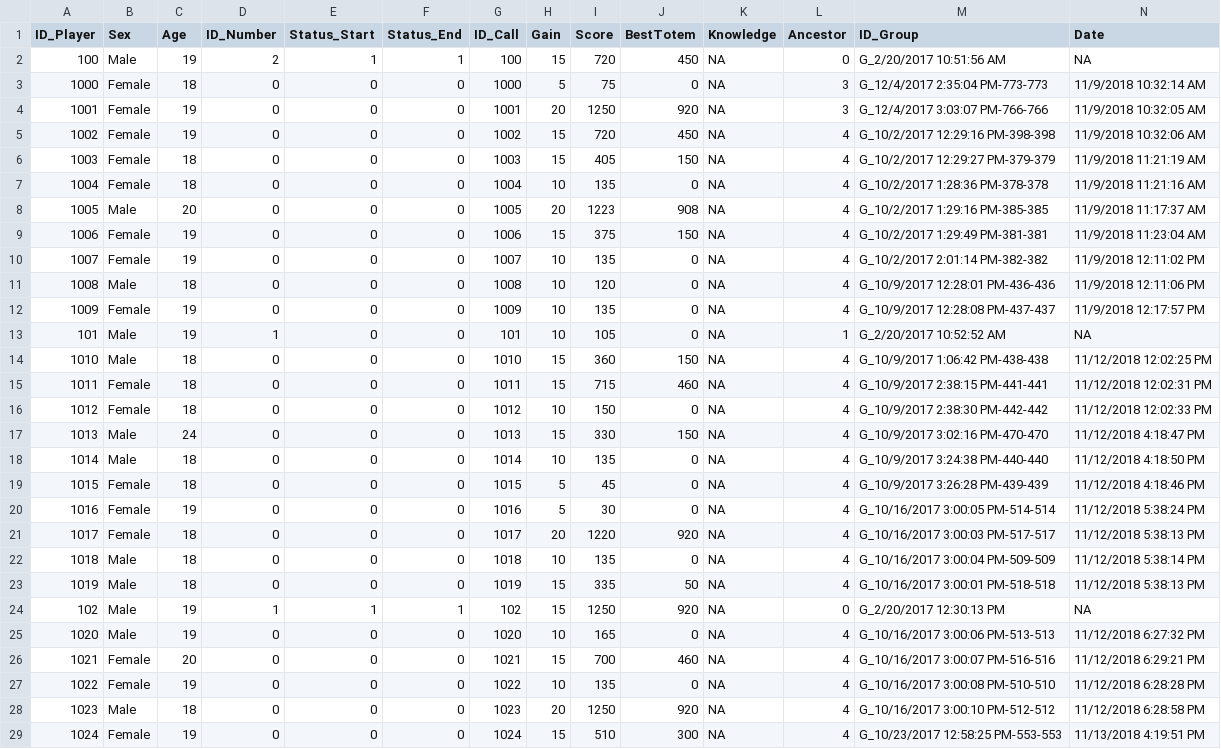
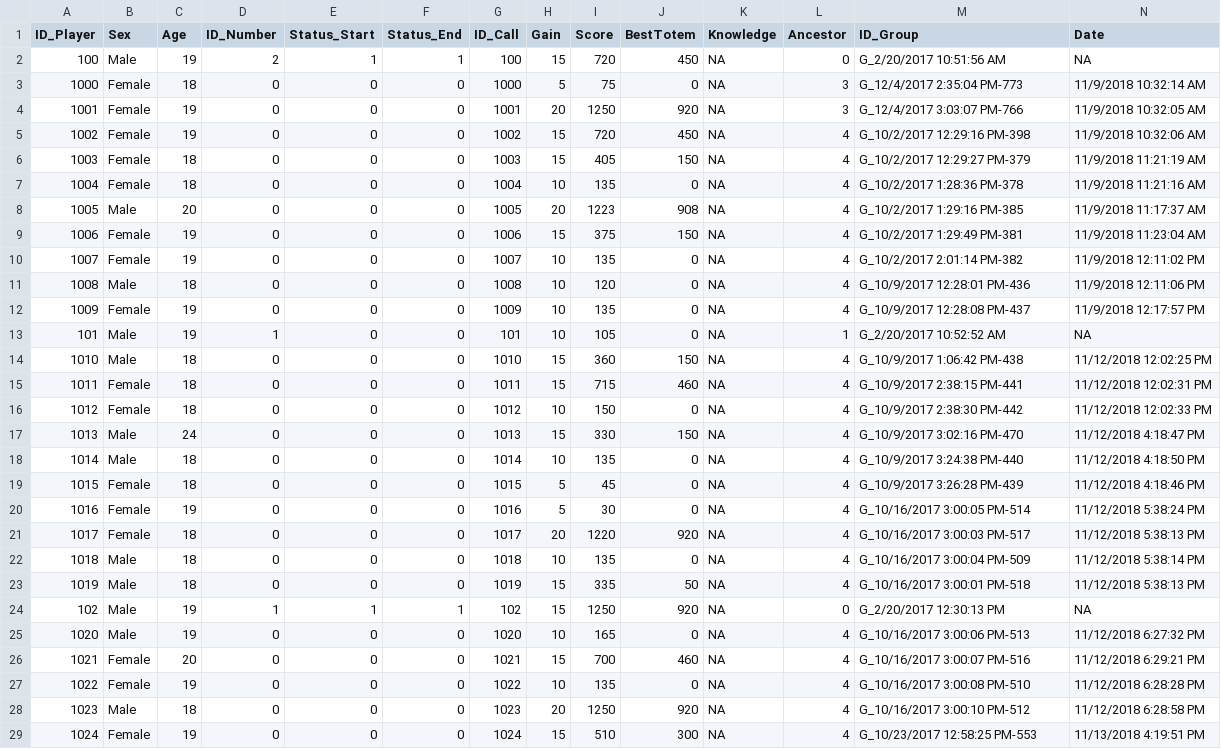
Before and after one commit to pedmiston/totems-data, a CSV file: data-raw/tables/Table_Player.csv, drawn as a sheet; only a part is shown; the diff covers the shown part only.

```diff
--- a/data-raw/tables/Table_Player.csv
+++ b/data-raw/tables/Table_Player.csv
@@ -2,28 +2,28 @@
 100,"Male",19,2,1,1,100,15,720,450,NA,0,"G_2/20/2017 10:51:56 AM",NA
-1000,"Female",18,0,0,0,1000,5,75,0,NA,3,"G_12/4/2017 2:35:04 PM-773-773","11/9/2018 10:32:14 AM"
-1001,"Female",19,0,0,0,1001,20,1250,920,NA,3,"G_12/4/2017 3:03:07 PM-766-766","11/9/2018 10:32:05 AM"
-1002,"Female",19,0,0,0,1002,15,720,450,NA,4,"G_10/2/2017 12:29:16 PM-398-398","11/9/2018 10:32:06 AM"
-1003,"Female",18,0,0,0,1003,15,405,150,NA,4,"G_10/2/2017 12:29:27 PM-379-379","11/9/2018 11:21:19 AM"
-1004,"Female",18,0,0,0,1004,10,135,0,NA,4,"G_10/2/2017 1:28:36 PM-378-378","11/9/2018 11:21:16 AM"
-1005,"Male",20,0,0,0,1005,20,1223,908,NA,4,"G_10/2/2017 1:29:16 PM-385-385","11/9/2018 11:17:37 AM"
-1006,"Female",19,0,0,0,1006,15,375,150,NA,4,"G_10/2/2017 1:29:49 PM-381-381","11/9/2018 11:23:04 AM"
-1007,"Female",19,0,0,0,1007,10,135,0,NA,4,"G_10/2/2017 2:01:14 PM-382-382","11/9/2018 12:11:02 PM"
-1008,"Male",18,0,0,0,1008,10,120,0,NA,4,"G_10/9/2017 12:28:01 PM-436-436","11/9/2018 12:11:06 PM"
-1009,"Female",19,0,0,0,1009,10,135,0,NA,4,"G_10/9/2017 12:28:08 PM-437-437","11/9/2018 12:17:57 PM"
+1000,"Female",18,0,0,0,1000,5,75,0,NA,3,"G_12/4/2017 2:35:04 PM-773","11/9/2018 10:32:14 AM"
+1001,"Female",19,0,0,0,1001,20,1250,920,NA,3,"G_12/4/2017 3:03:07 PM-766","11/9/2018 10:32:05 AM"
+1002,"Female",19,0,0,0,1002,15,720,450,NA,4,"G_10/2/2017 12:29:16 PM-398","11/9/2018 10:32:06 AM"
+1003,"Female",18,0,0,0,1003,15,405,150,NA,4,"G_10/2/2017 12:29:27 PM-379","11/9/2018 11:21:19 AM"
+1004,"Female",18,0,0,0,1004,10,135,0,NA,4,"G_10/2/2017 1:28:36 PM-378","11/9/2018 11:21:16 AM"
+1005,"Male",20,0,0,0,1005,20,1223,908,NA,4,"G_10/2/2017 1:29:16 PM-385","11/9/2018 11:17:37 AM"
+1006,"Female",19,0,0,0,1006,15,375,150,NA,4,"G_10/2/2017 1:29:49 PM-381","11/9/2018 11:23:04 AM"
+1007,"Female",19,0,0,0,1007,10,135,0,NA,4,"G_10/2/2017 2:01:14 PM-382","11/9/2018 12:11:02 PM"
+1008,"Male",18,0,0,0,1008,10,120,0,NA,4,"G_10/9/2017 12:28:01 PM-436","11/9/2018 12:11:06 PM"
+1009,"Female",19,0,0,0,1009,10,135,0,NA,4,"G_10/9/2017 12:28:08 PM-437","11/9/2018 12:17:57 PM"
 101,"Male",19,1,0,0,101,10,105,0,NA,1,"G_2/20/2017 10:52:52 AM",NA
-1010,"Male",18,0,0,0,1010,15,360,150,NA,4,"G_10/9/2017 1:06:42 PM-438-438","11/12/2018 12:02:25 PM"
-1011,"Female",18,0,0,0,1011,15,715,460,NA,4,"G_10/9/2017 2:38:15 PM-441-441","11/12/2018 12:02:31 PM"
-1012,"Female",18,0,0,0,1012,10,150,0,NA,4,"G_10/9/2017 2:38:30 PM-442-442","11/12/2018 12:02:33 PM"
-1013,"Male",24,0,0,0,1013,15,330,150,NA,4,"G_10/9/2017 3:02:16 PM-470-470","11/12/2018 4:18:47 PM"
-1014,"Male",18,0,0,0,1014,10,135,0,NA,4,"G_10/9/2017 3:24:38 PM-440-440","11/12/2018 4:18:50 PM"
-1015,"Female",18,0,0,0,1015,5,45,0,NA,4,"G_10/9/2017 3:26:28 PM-439-439","11/12/2018 4:18:46 PM"
-1016,"Female",19,0,0,0,1016,5,30,0,NA,4,"G_10/16/2017 3:00:05 PM-514-514","11/12/2018 5:38:24 PM"
-1017,"Female",18,0,0,0,1017,20,1220,920,NA,4,"G_10/16/2017 3:00:03 PM-517-517","11/12/2018 5:38:13 PM"
-1018,"Male",18,0,0,0,1018,10,135,0,NA,4,"G_10/16/2017 3:00:04 PM-509-509","11/12/2018 5:38:14 PM"
-1019,"Male",18,0,0,0,1019,15,335,50,NA,4,"G_10/16/2017 3:00:01 PM-518-518","11/12/2018 5:38:13 PM"
+1010,"Male",18,0,0,0,1010,15,360,150,NA,4,"G_10/9/2017 1:06:42 PM-438","11/12/2018 12:02:25 PM"
+1011,"Female",18,0,0,0,1011,15,715,460,NA,4,"G_10/9/2017 2:38:15 PM-441","11/12/2018 12:02:31 PM"
+1012,"Female",18,0,0,0,1012,10,150,0,NA,4,"G_10/9/2017 2:38:30 PM-442","11/12/2018 12:02:33 PM"
+1013,"Male",24,0,0,0,1013,15,330,150,NA,4,"G_10/9/2017 3:02:16 PM-470","11/12/2018 4:18:47 PM"
+1014,"Male",18,0,0,0,1014,10,135,0,NA,4,"G_10/9/2017 3:24:38 PM-440","11/12/2018 4:18:50 PM"
+1015,"Female",18,0,0,0,1015,5,45,0,NA,4,"G_10/9/2017 3:26:28 PM-439","11/12/2018 4:18:46 PM"
+1016,"Female",19,0,0,0,1016,5,30,0,NA,4,"G_10/16/2017 3:00:05 PM-514","11/12/2018 5:38:24 PM"
+1017,"Female",18,0,0,0,1017,20,1220,920,NA,4,"G_10/16/2017 3:00:03 PM-517","11/12/2018 5:38:13 PM"
+1018,"Male",18,0,0,0,1018,10,135,0,NA,4,"G_10/16/2017 3:00:04 PM-509","11/12/2018 5:38:14 PM"
+1019,"Male",18,0,0,0,1019,15,335,50,NA,4,"G_10/16/2017 3:00:01 PM-518","11/12/2018 5:38:13 PM"
 102,"Male",19,1,1,1,102,15,1250,920,NA,0,"G_2/20/2017 12:30:13 PM",NA
-1020,"Male",19,0,0,0,1020,10,165,0,NA,4,"G_10/16/2017 3:00:06 PM-513-513","11/12/2018 6:27:32 PM"
-1021,"Female",20,0,0,0,1021,15,700,460,NA,4,"G_10/16/2017 3:00:07 PM-516-516","11/12/2018 6:29:21 PM"
-1022,"Female",19,0,0,0,1022,10,135,0,NA,4,"G_10/16/2017 3:00:08 PM-510-510","11/12/2018 6:28:28 PM"
-1023,"Male",18,0,0,0,1023,20,1250,920,NA,4,"G_10/16/2017 3:00:10 PM-512-512","11/12/2018 6:28:58 PM"
-1024,"Female",19,0,0,0,1024,15,510,300,NA,4,"G_10/23/2017 12:58:25 PM-553-553","11/13/2018 4:19:51 PM"
+1020,"Male",19,0,0,0,1020,10,165,0,NA,4,"G_10/16/2017 3:00:06 PM-513","11/12/2018 6:27:32 PM"
+1021,"Female",20,0,0,0,1021,15,700,460,NA,4,"G_10/16/2017 3:00:07 PM-516","11/12/2018 6:29:21 PM"
+1022,"Female",19,0,0,0,1022,10,135,0,NA,4,"G_10/16/2017 3:00:08 PM-510","11/12/2018 6:28:28 PM"
+1023,"Male",18,0,0,0,1023,20,1250,920,NA,4,"G_10/16/2017 3:00:10 PM-512","11/12/2018 6:28:58 PM"
+1024,"Female",19,0,0,0,1024,15,510,300,NA,4,"G_10/23/2017 12:58:25 PM-553","11/13/2018 4:19:51 PM"
```
Also changed, not shown: 96 edited cells elsewhere in this file, 6 other files.
